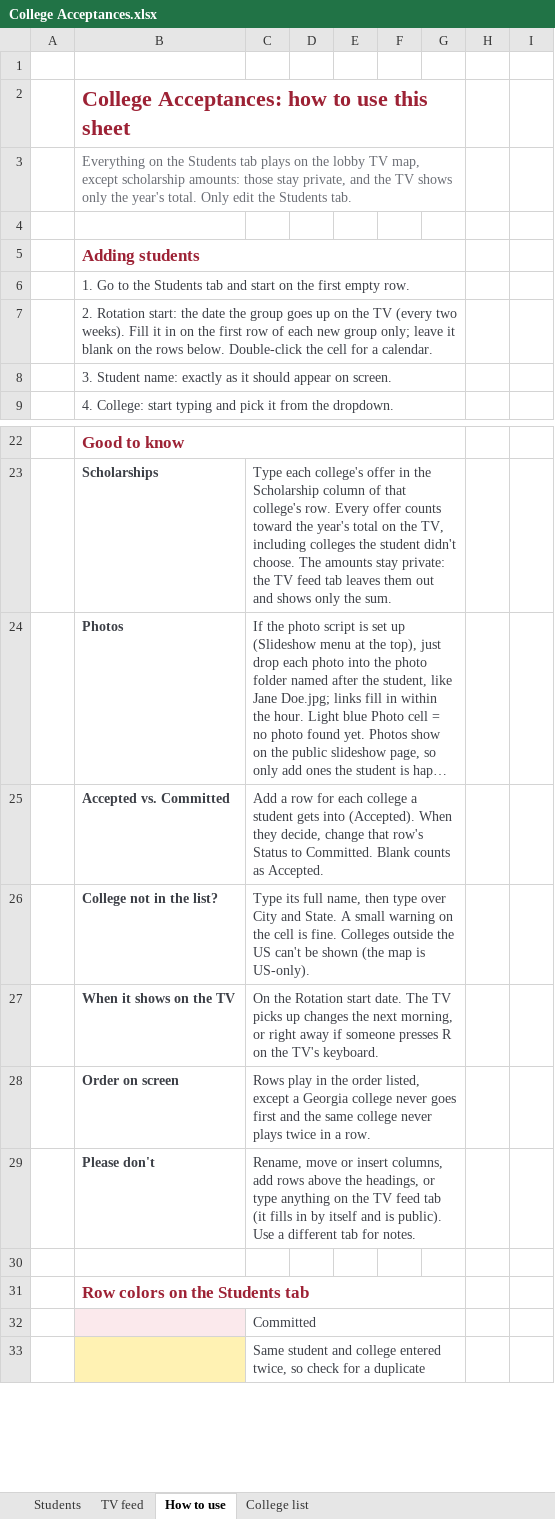
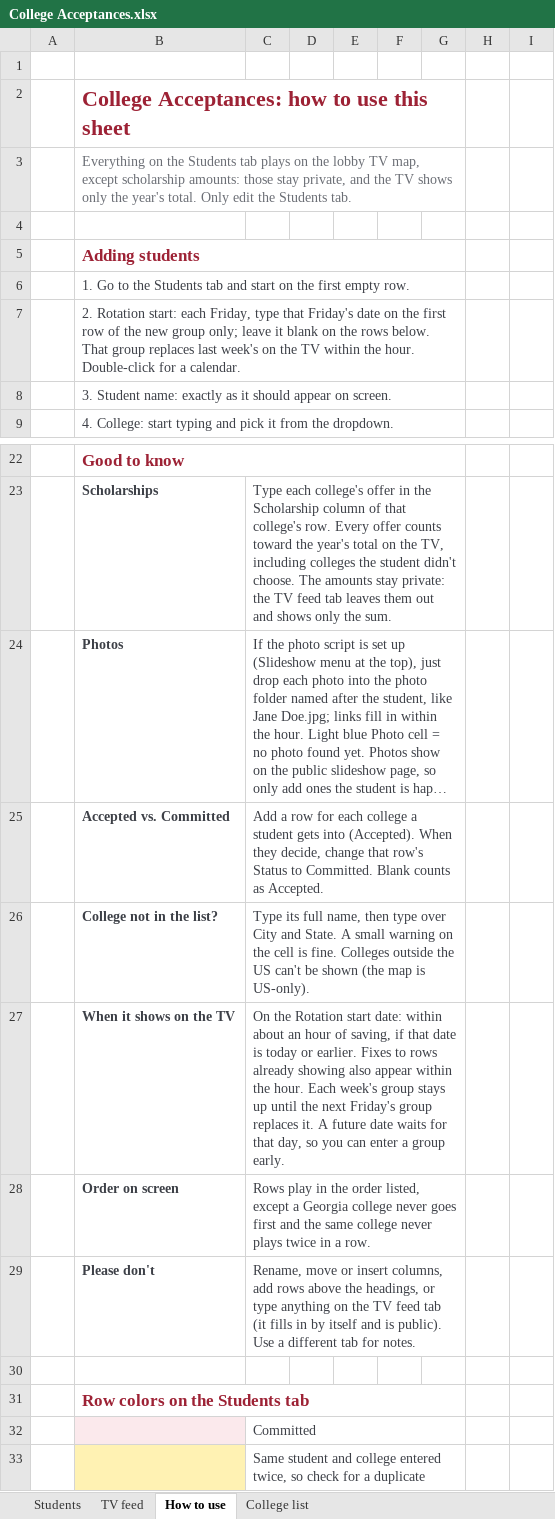
Before and after one commit to 27lyu-pixel/woodward-college-map, an Excel workbook: sheet/College Acceptances.xlsx, sheet How to use, drawn as a sheet; only a part is shown, gaps mark what is left out; long unchanged cells end in …; values as stored, in another font and other column widths than the file's, no borders; the diff names each change by its address in the sheet, - before the commit and + after, or states it on an @@ line.

```diff
--- a/sheet/College Acceptances.xlsx (sheet How to use)
+++ b/sheet/College Acceptances.xlsx (sheet How to use)
-B7: …Rotation start: the date the group goes up on the TV (every two weeks). Fill it in on the first row of each new group only; leave it blank on the rows below. Double-click the cell for a…
+B7: …Rotation start: each Friday, type that Friday's date on the first row of the new group only; leave it blank on the rows below. That group replaces last week's on the TV within the hour. Double-click for a…
-C27: …Rotation start date. The TV picks up changes the next morning, or right away if someone presses R on the TV's keyboard.
+C27: …Rotation start date: within about an hour of saving, if that date is today or earlier. Fixes to rows already showing also appear within the hour. Each week's group stays up until the next Friday's group replaces it. A future date waits for that day, so you can enter a group early.
```
Also changed, not shown: 5 other files.
